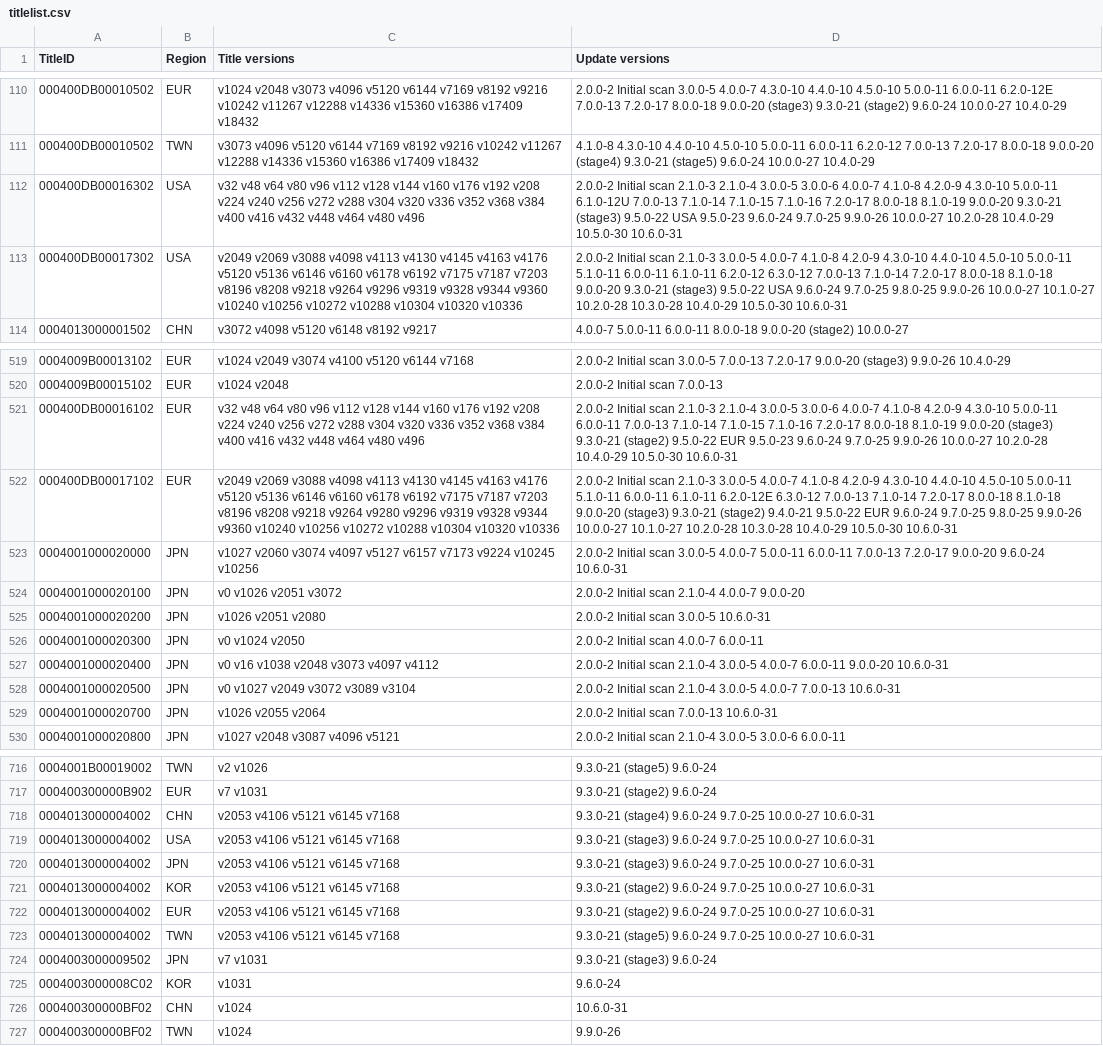
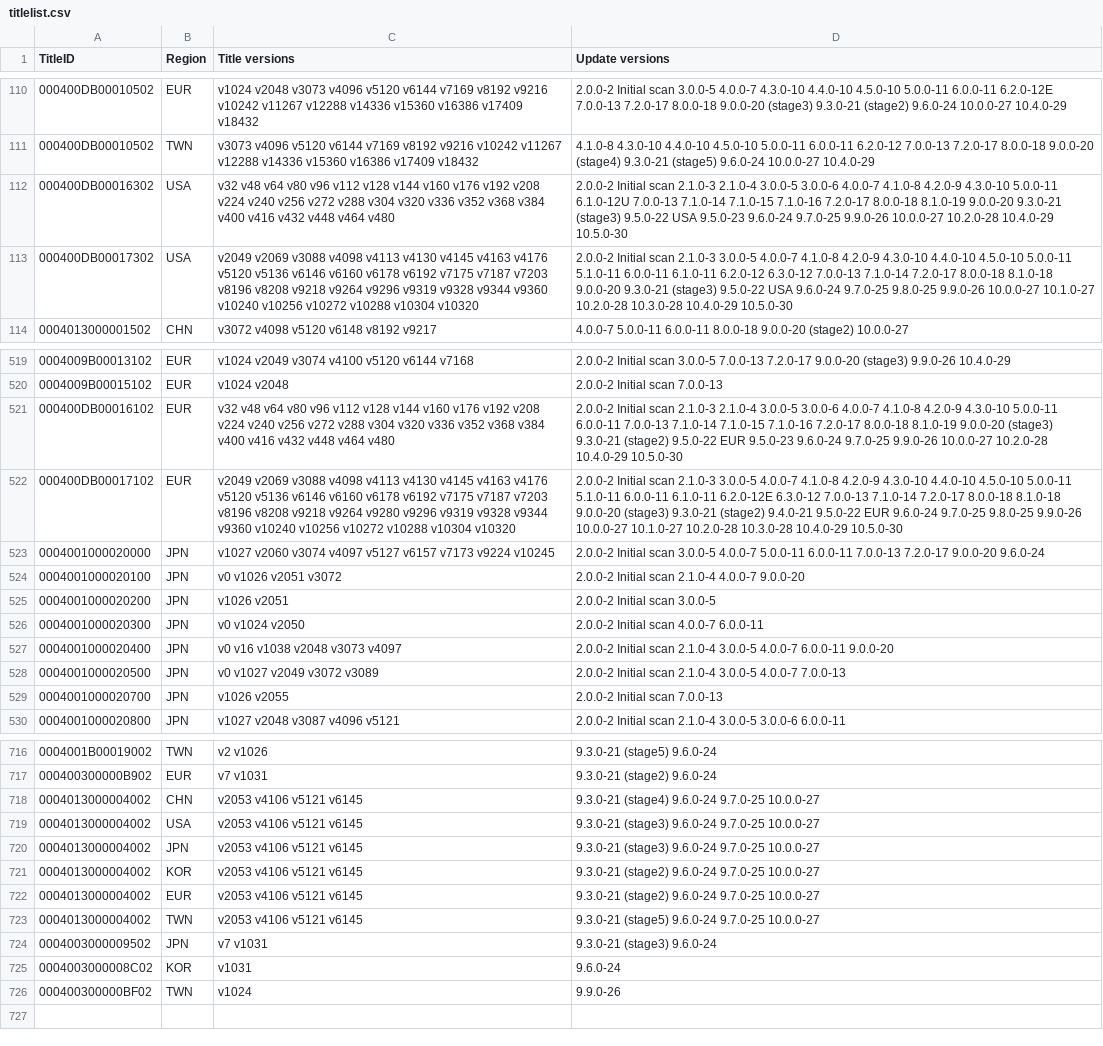
Before and after one commit to DrHacknik/3DNUS, a CSV file: 3DNUS/titlelist.csv, drawn as a sheet; only a part is shown, gaps mark what is left out; the diff covers the shown part only; the diff names each change by its address in the sheet, - before the commit and + after, or states it on an @@ line.

```diff
--- a/3DNUS/titlelist.csv
+++ b/3DNUS/titlelist.csv
-C112 (Title versions): …v464 v480 v496
+C112 (Title versions): …v464 v480
-D112 (Update versions): …10.4.0-29 10.5.0-30 10.6.0-31
+D112 (Update versions): …10.4.0-29 10.5.0-30
-C113 (Title versions): …v10304 v10320 v10336
+C113 (Title versions): …v10304 v10320
-D113 (Update versions): …10.4.0-29 10.5.0-30 10.6.0-31
+D113 (Update versions): …10.4.0-29 10.5.0-30
-C521 (Title versions): …v464 v480 v496
+C521 (Title versions): …v464 v480
-D521 (Update versions): …10.4.0-29 10.5.0-30 10.6.0-31
+D521 (Update versions): …10.4.0-29 10.5.0-30
-C522 (Title versions): …v10304 v10320 v10336
+C522 (Title versions): …v10304 v10320
-D522 (Update versions): …10.4.0-29 10.5.0-30 10.6.0-31
+D522 (Update versions): …10.4.0-29 10.5.0-30
-C523 (Title versions): …v9224 v10245 v10256
+C523 (Title versions): …v9224 v10245
-D523 (Update versions): …9.0.0-20 9.6.0-24 10.6.0-31
+D523 (Update versions): …9.0.0-20 9.6.0-24
-C525 (Title versions): v1026 v2051 v2080
+C525 (Title versions): v1026 v2051
-D525 (Update versions): 2.0.0-2 Initial scan 3.0.0-5 10.6.0-31
+D525 (Update versions): 2.0.0-2 Initial scan 3.0.0-5
-C527 (Title versions): v0 v16 v1038 v2048 v3073 v4097 v4112
+C527 (Title versions): v0 v16 v1038 v2048 v3073 v4097
-D527 (Update versions): …6.0.0-11 9.0.0-20 10.6.0-31
+D527 (Update versions): …6.0.0-11 9.0.0-20
-C528 (Title versions): v0 v1027 v2049 v3072 v3089 v3104
+C528 (Title versions): v0 v1027 v2049 v3072 v3089
-D528 (Update versions): …4.0.0-7 7.0.0-13 10.6.0-31
+D528 (Update versions): …4.0.0-7 7.0.0-13
-C529 (Title versions): v1026 v2055 v2064
+C529 (Title versions): v1026 v2055
-D529 (Update versions): 2.0.0-2 Initial scan 7.0.0-13 10.6.0-31
+D529 (Update versions): 2.0.0-2 Initial scan 7.0.0-13
-C718:C723 (Title versions): v2053 v4106 v5121 v6145 v7168
+C718:C723 (Title versions): v2053 v4106 v5121 v6145
-D718 (Update versions): …9.7.0-25 10.0.0-27 10.6.0-31
+D718 (Update versions): …9.7.0-25 10.0.0-27
-D719:D720 (Update versions): …9.7.0-25 10.0.0-27 10.6.0-31
+D719:D720 (Update versions): …9.7.0-25 10.0.0-27
-D721:D722 (Update versions): …9.7.0-25 10.0.0-27 10.6.0-31
+D721:D722 (Update versions): …9.7.0-25 10.0.0-27
-D723 (Update versions): …9.7.0-25 10.0.0-27 10.6.0-31
+D723 (Update versions): …9.7.0-25 10.0.0-27
-row 726: 000400300000BF02 | CHN | v1024 | 10.6.0-31
```
Also changed, not shown: 58 edited cells elsewhere in this file, 31 other files.
